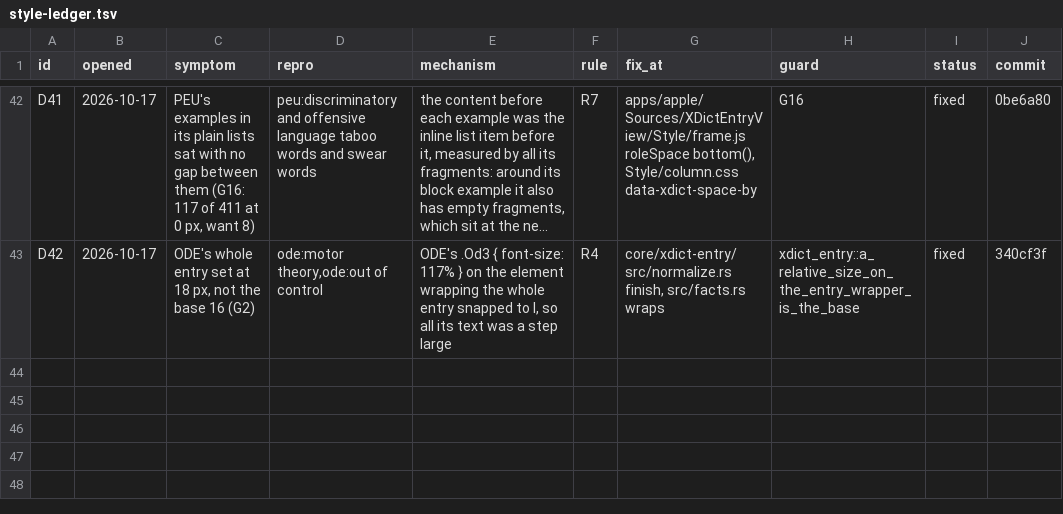
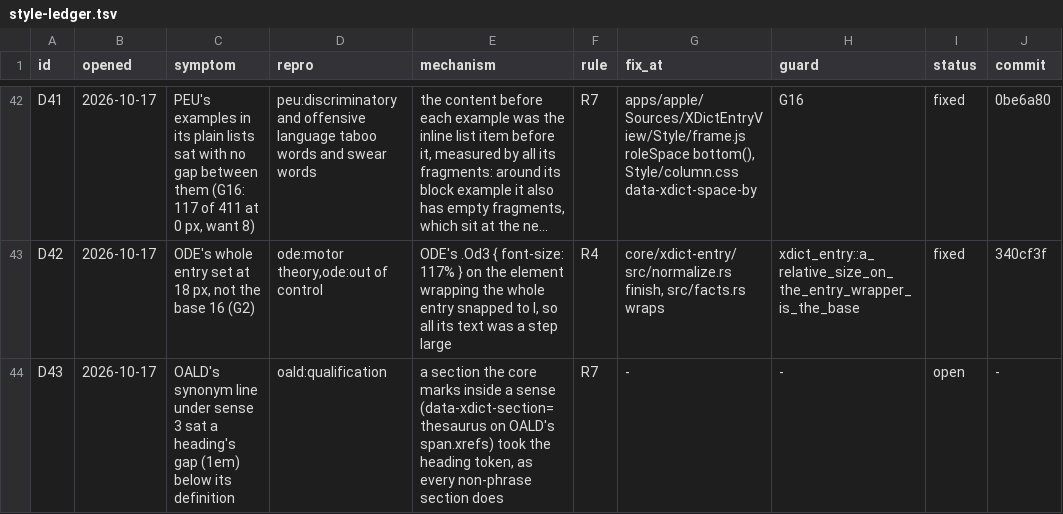
Before and after one commit to xiaolai/xdict, a TSV file: apps/apple/Tools/gallery/style-ledger.tsv, drawn as a sheet; only a part is shown, gaps mark what is left out; long unchanged cells end in …; the diff names each change by its address in the sheet, - before the commit and + after, or states it on an @@ line.

Commit message:
File OALD's synonym line gap in the style ledger
D43: a thesaurus section inside a sense took the heading token (1em)
below its definition. Open until fixed.

```diff
--- a/apps/apple/Tools/gallery/style-ledger.tsv
+++ b/apps/apple/Tools/gallery/style-ledger.tsv
+row 44: D43 | 2026-10-17 | OALD's synonym line under sense 3 sat a heading's gap (1em) below its definition | oald:qualification | a section the core marks inside a sense (data-xdict-section=thesaurus on OALD's span.xrefs) took the heading token, as every non-phrase section does | R7 | - | - | open | -
```
